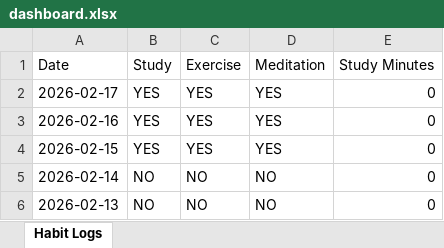
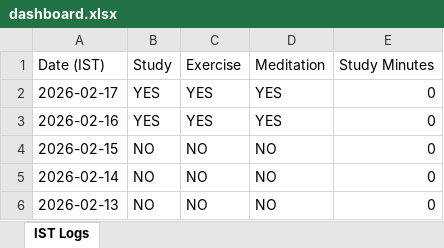
Before and after one commit to aditya4571/aditya-insights, an Excel workbook: dashboard.xlsx, sheet IST Logs, drawn as a sheet; values as stored, in another font and other column widths than the file's, no borders; the diff names each change by its address in the sheet, - before the commit and + after, or states it on an @@ line.

Commit message:
Sync IST Excel

```diff
--- a/dashboard.xlsx (sheet IST Logs)
+++ b/dashboard.xlsx (sheet IST Logs)
-sheet tab: Habit Logs
+sheet tab: IST Logs
-A1: Date
+A1: Date (IST)
-B4 (Study): YES
+B4 (Study): NO
-C4 (Exercise): YES
+C4 (Exercise): NO
-D4 (Meditation): YES
+D4 (Meditation): NO
```
